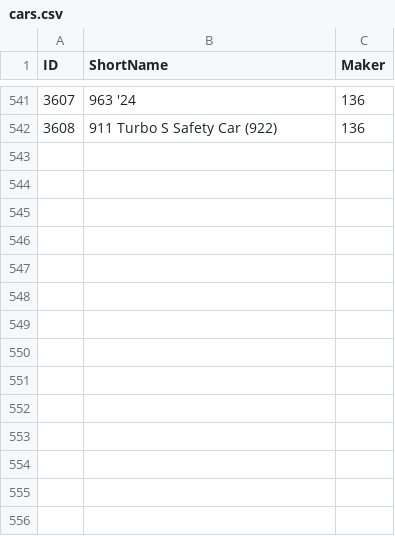
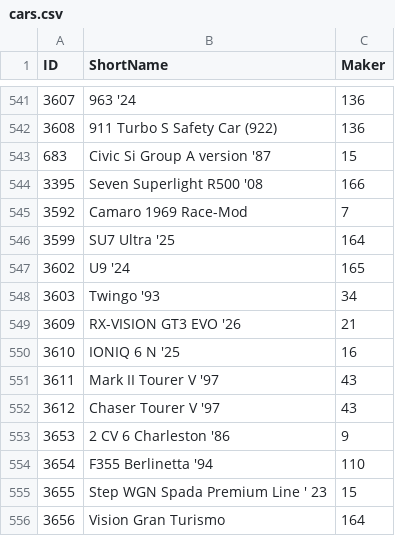
Before and after one commit to profittlich/gt7speedboard, a CSV file: assets/cars.csv, drawn as a sheet; only a part is shown, gaps mark what is left out; the diff names each change by its address in the sheet, - before the commit and + after, or states it on an @@ line.

```diff
--- a/assets/cars.csv
+++ b/assets/cars.csv
+row 543: 683 | Civic Si Group A version '87 | 15
+row 544: 3395 | Seven Superlight R500 '08 | 166
+row 545: 3592 | Camaro 1969 Race-Mod | 7
+row 546: 3599 | SU7 Ultra '25 | 164
+row 547: 3602 | U9 '24 | 165
+row 548: 3603 | Twingo '93 | 34
+row 549: 3609 | RX-VISION GT3 EVO '26 | 21
+row 550: 3610 | IONIQ 6 N '25 | 16
+row 551: 3611 | Mark II Tourer V '97 | 43
+row 552: 3612 | Chaser Tourer V '97 | 43
+row 553: 3653 | 2 CV 6 Charleston '86 | 9
+row 554: 3654 | F355 Berlinetta '94 | 110
+row 555: 3655 | Step WGN Spada Premium Line ' 23 | 15
+row 556: 3656 | Vision Gran Turismo | 164
```
Also changed, not shown: assets/makers.csv, 3 other files.
